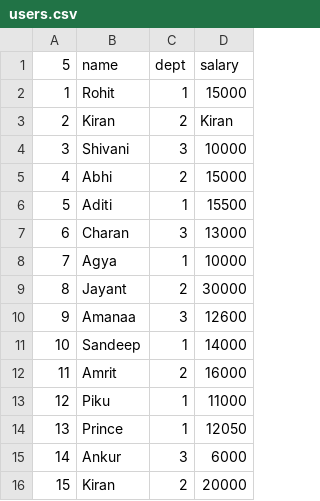
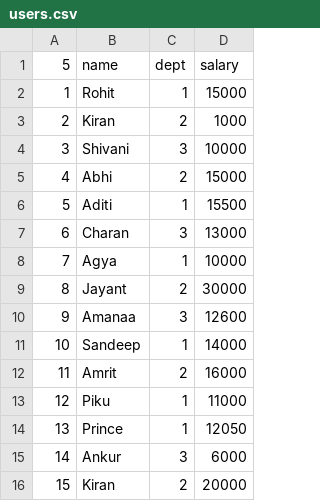
Before and after one commit to Rohitallawadhi8/SpringBatchCsvToH2AndH2ToCsv, a CSV file: src/main/resources/users.csv, drawn as a sheet.

```diff
--- a/src/main/resources/users.csv
+++ b/src/main/resources/users.csv
@@ -2,3 +2,3 @@
 1,Rohit,1,15000
-2,Kiran,2,Kiran
+2,Kiran,2,1000
 3,Shivani,3,10000
```
Also changed, not shown: output/users_output.csv, 11 other files.
